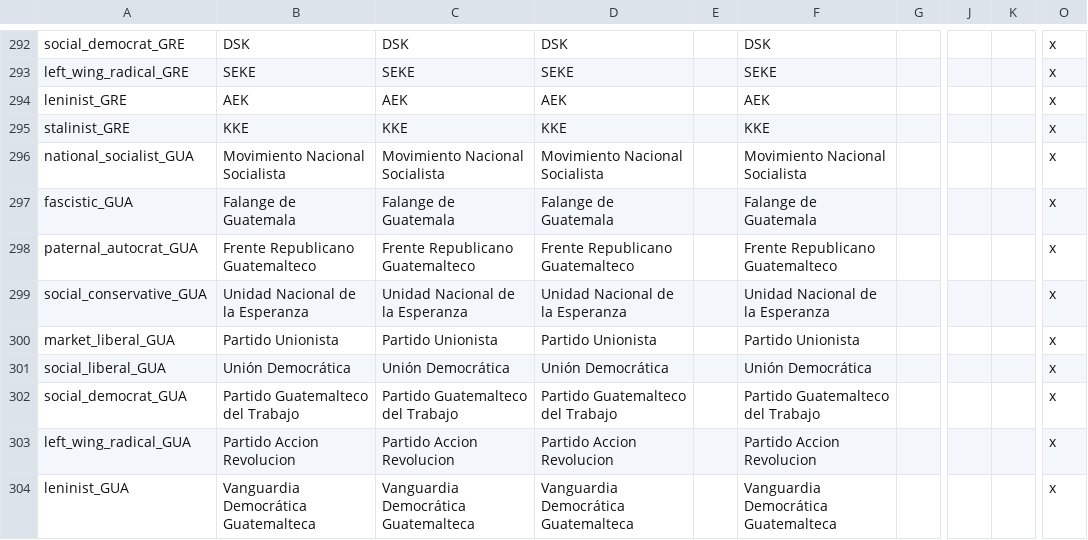
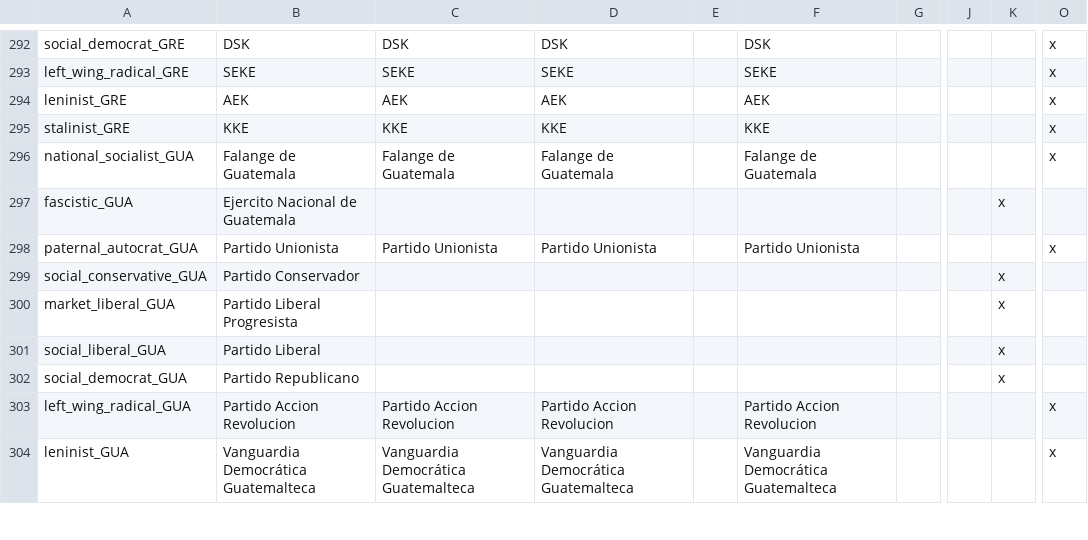
Before and after one commit to dthird3/ww1tfh, a CSV file: localisation/Parties.csv, drawn as a sheet; only a part is shown, gaps mark what is left out; the diff names each change by its address in the sheet, - before the commit and + after, or states it on an @@ line.

```diff
--- a/localisation/Parties.csv
+++ b/localisation/Parties.csv
-B296: Movimiento Nacional Socialista
+B296: Falange de Guatemala
-C296: Movimiento Nacional Socialista
+C296: Falange de Guatemala
-D296: Movimiento Nacional Socialista
+D296: Falange de Guatemala
-F296: Movimiento Nacional Socialista
+F296: Falange de Guatemala
-B297: Falange de Guatemala
+B297: Ejercito Nacional de Guatemala
-C297: Falange de Guatemala
+C297: (empty)
-D297: Falange de Guatemala
+D297: (empty)
-F297: Falange de Guatemala
+F297: (empty)
-K297: (empty)
+K297: x
-O297: x
+O297: (empty)
-B298: Frente Republicano Guatemalteco
+B298: Partido Unionista
-C298: Frente Republicano Guatemalteco
+C298: Partido Unionista
-D298: Frente Republicano Guatemalteco
+D298: Partido Unionista
-F298: Frente Republicano Guatemalteco
+F298: Partido Unionista
-B299: Unidad Nacional de la Esperanza
+B299: Partido Conservador
-C299: Unidad Nacional de la Esperanza
+C299: (empty)
-D299: Unidad Nacional de la Esperanza
+D299: (empty)
-F299: Unidad Nacional de la Esperanza
+F299: (empty)
-K299:K302: (empty)
+K299:K302: x
-O299:O302: x
+O299:O302: (empty)
-B300: Partido Unionista
+B300: Partido Liberal Progresista
-C300: Partido Unionista
+C300: (empty)
-D300: Partido Unionista
+D300: (empty)
-F300: Partido Unionista
+F300: (empty)
-B301: Unión Democrática
+B301: Partido Liberal
-C301: Unión Democrática
+C301: (empty)
-D301: Unión Democrática
+D301: (empty)
-F301: Unión Democrática
+F301: (empty)
-B302: Partido Guatemalteco del Trabajo
+B302: Partido Republicano
-C302: Partido Guatemalteco del Trabajo
+C302: (empty)
-D302: Partido Guatemalteco del Trabajo
+D302: (empty)
-F302: Partido Guatemalteco del Trabajo
+F302: (empty)
```
